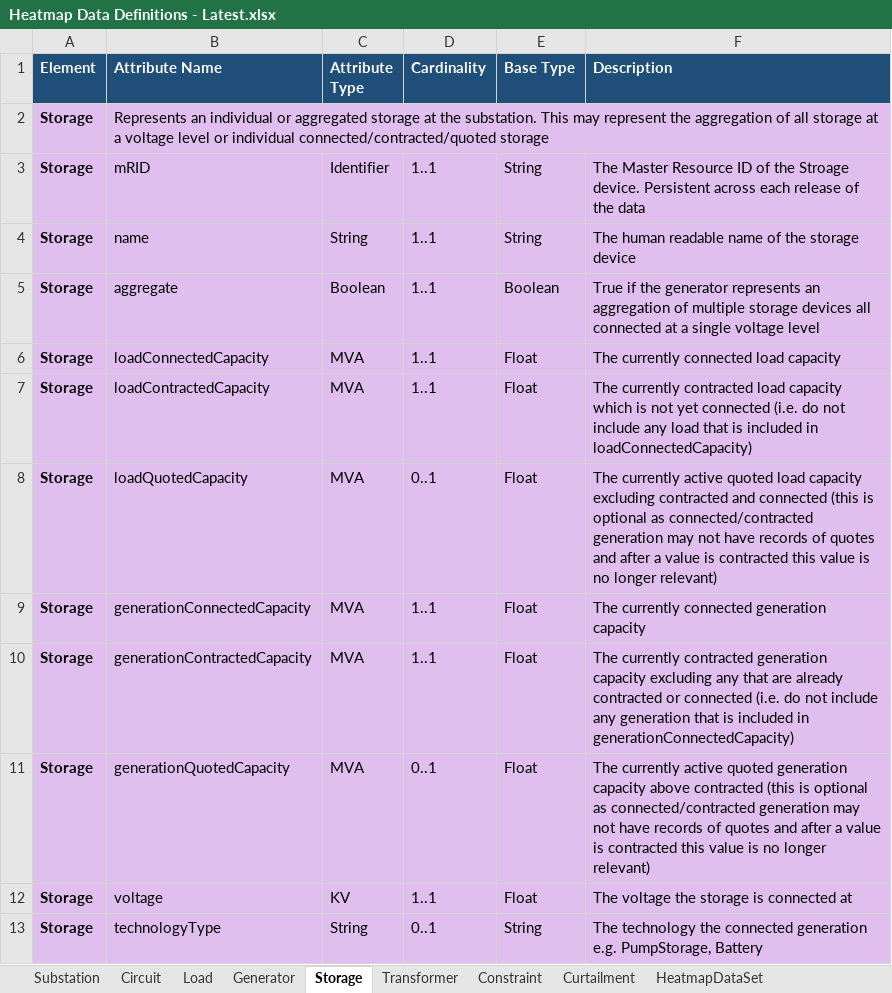
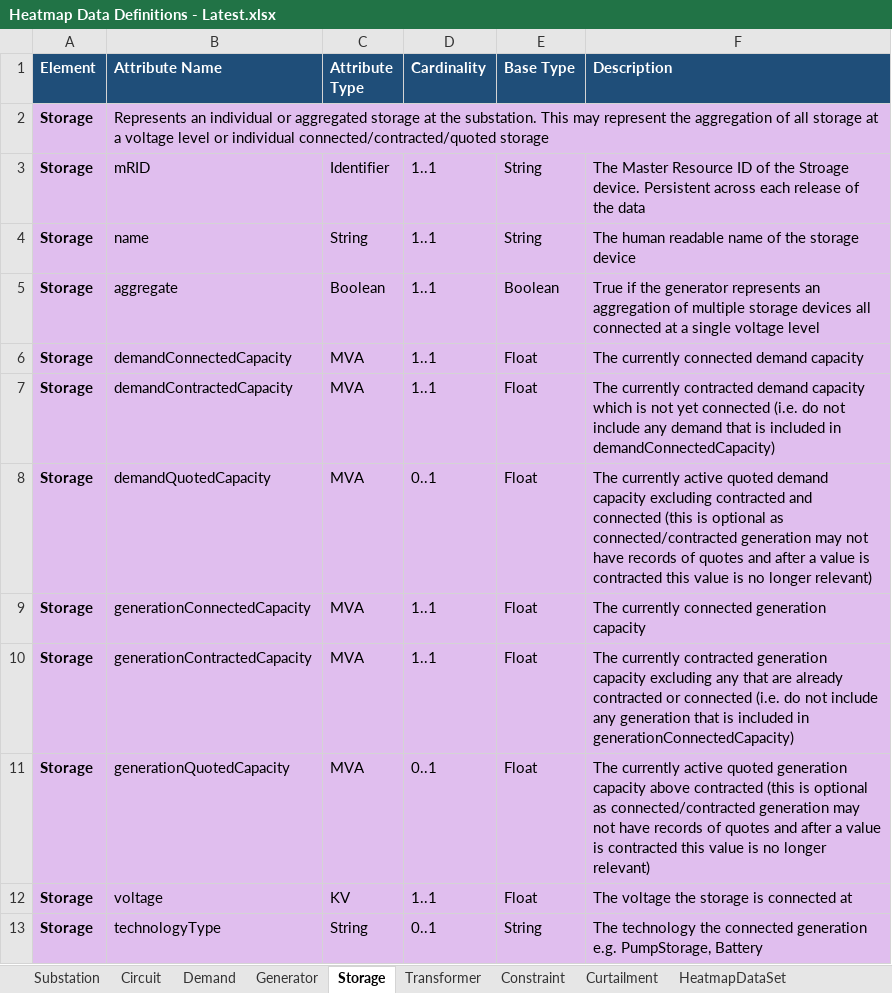
Before and after one commit to opengridsystems/network-heatmaps-api, an Excel workbook: documentation/Heatmap Data Definitions - Latest.xlsx, sheet Storage, drawn as a sheet; values as stored, in another font and other column widths than the file's, no borders; the diff names each change by its address in the sheet, - before the commit and + after, or states it on an @@ line.

```diff
--- a/documentation/Heatmap Data Definitions - Latest.xlsx (sheet Storage)
+++ b/documentation/Heatmap Data Definitions - Latest.xlsx (sheet Storage)
-sheet tab: Load
+sheet tab: Demand
-B6 (Attribute Name): loadConnectedCapacity
+B6 (Attribute Name): demandConnectedCapacity
-F6 (Description): The currently connected load capacity
+F6 (Description): The currently connected demand capacity
-B7 (Attribute Name): loadContractedCapacity
+B7 (Attribute Name): demandContractedCapacity
-F7 (Description): …currently contracted load capacity which is not yet connected (i.e. do not include any load that is included in loadConnectedCapacity)
+F7 (Description): …currently contracted demand capacity which is not yet connected (i.e. do not include any demand that is included in demandConnectedCapacity)
-B8 (Attribute Name): loadQuotedCapacity
+B8 (Attribute Name): demandQuotedCapacity
-F8 (Description): …active quoted load capacity excluding…
+F8 (Description): …active quoted demand capacity excluding…
```
Also changed, not shown: sheet Substation, sheet Circuit, sheet Demand, sheet Transformer, sheet Curtailment, sheet Generator, sample-data/blank-template.xlsx, sample-data/sample-data.xlsx, 4 other files.
